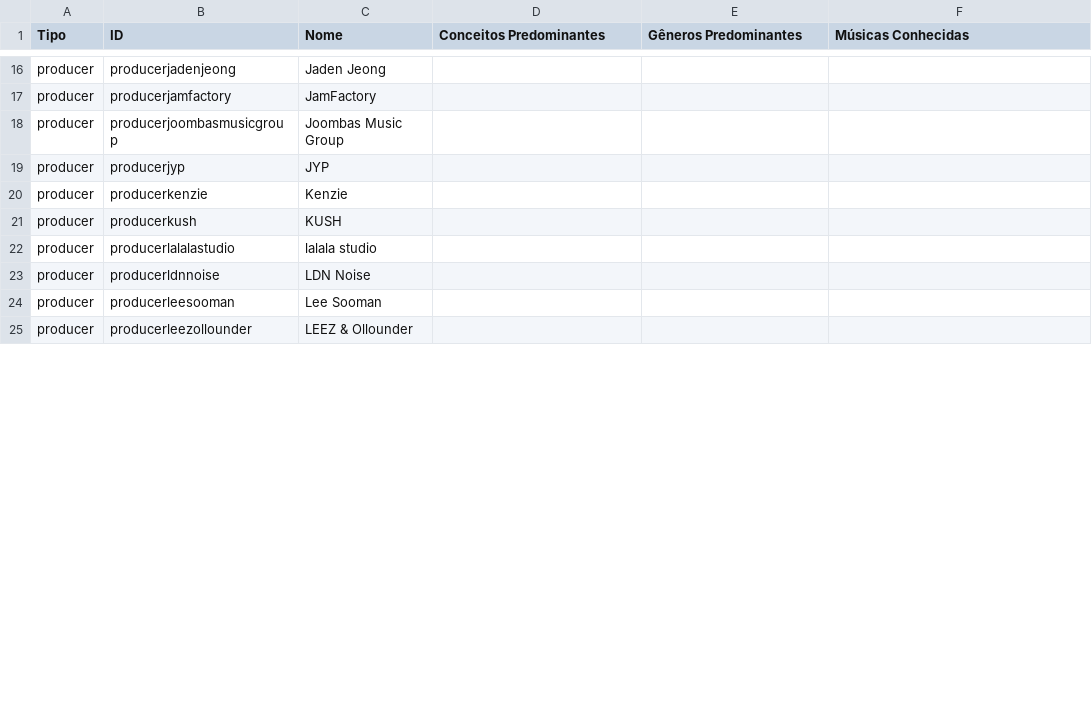
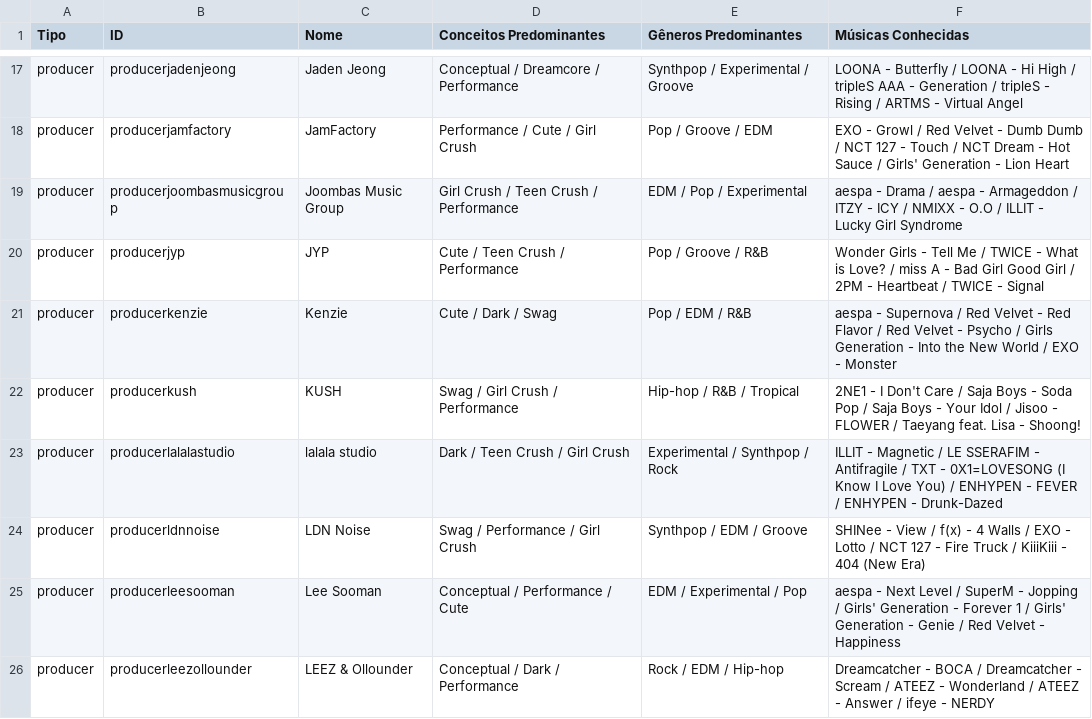
Before and after one commit to hu3kage-dev/stray7-kpop-games, a CSV file: data/database_producer.csv, drawn as a sheet; only a part is shown, gaps mark what is left out; addresses are those after the commit; the diff covers the shown part only; the diff names each change by its address in the sheet, - before the commit and + after, or states it on an @@ line.

```diff
--- a/data/database_producer.csv
+++ b/data/database_producer.csv
-D17 (Conceitos Predominantes): (empty)
+D17 (Conceitos Predominantes): Conceptual / Dreamcore / Performance
-E17 (Gêneros Predominantes): (empty)
+E17 (Gêneros Predominantes): Synthpop / Experimental / Groove
-F17 (Músicas Conhecidas): (empty)
+F17 (Músicas Conhecidas): LOONA - Butterfly / LOONA - Hi High / tripleS AAA - Generation / tripleS - Rising / ARTMS - Virtual Angel
-D18 (Conceitos Predominantes): (empty)
+D18 (Conceitos Predominantes): Performance / Cute / Girl Crush
-E18 (Gêneros Predominantes): (empty)
+E18 (Gêneros Predominantes): Pop / Groove / EDM
-F18 (Músicas Conhecidas): (empty)
+F18 (Músicas Conhecidas): EXO - Growl / Red Velvet - Dumb Dumb / NCT 127 - Touch / NCT Dream - Hot Sauce / Girls' Generation - Lion Heart
-D19 (Conceitos Predominantes): (empty)
+D19 (Conceitos Predominantes): Girl Crush / Teen Crush / Performance
-E19 (Gêneros Predominantes): (empty)
+E19 (Gêneros Predominantes): EDM / Pop / Experimental
-F19 (Músicas Conhecidas): (empty)
+F19 (Músicas Conhecidas): aespa - Drama / aespa - Armageddon / ITZY - ICY / NMIXX - O.O / ILLIT - Lucky Girl Syndrome
-D20 (Conceitos Predominantes): (empty)
+D20 (Conceitos Predominantes): Cute / Teen Crush / Performance
-E20 (Gêneros Predominantes): (empty)
+E20 (Gêneros Predominantes): Pop / Groove / R&B
-F20 (Músicas Conhecidas): (empty)
+F20 (Músicas Conhecidas): Wonder Girls - Tell Me / TWICE - What is Love? / miss A - Bad Girl Good Girl / 2PM - Heartbeat / TWICE - Signal
-D21 (Conceitos Predominantes): (empty)
+D21 (Conceitos Predominantes): Cute / Dark / Swag
-E21 (Gêneros Predominantes): (empty)
+E21 (Gêneros Predominantes): Pop / EDM / R&B
-F21 (Músicas Conhecidas): (empty)
+F21 (Músicas Conhecidas): aespa - Supernova / Red Velvet - Red Flavor / Red Velvet - Psycho / Girls Generation - Into the New World / EXO - Monster
-D22 (Conceitos Predominantes): (empty)
+D22 (Conceitos Predominantes): Swag / Girl Crush / Performance
-E22 (Gêneros Predominantes): (empty)
+E22 (Gêneros Predominantes): Hip-hop / R&B / Tropical
-F22 (Músicas Conhecidas): (empty)
+F22 (Músicas Conhecidas): 2NE1 - I Don't Care / Saja Boys - Soda Pop / Saja Boys - Your Idol / Jisoo - FLOWER / Taeyang feat. Lisa - Shoong!
-D23 (Conceitos Predominantes): (empty)
+D23 (Conceitos Predominantes): Dark / Teen Crush / Girl Crush
-E23 (Gêneros Predominantes): (empty)
+E23 (Gêneros Predominantes): Experimental / Synthpop / Rock
-F23 (Músicas Conhecidas): (empty)
+F23 (Músicas Conhecidas): ILLIT - Magnetic / LE SSERAFIM - Antifragile / TXT - 0X1=LOVESONG (I Know I Love You) / ENHYPEN - FEVER / ENHYPEN - Drunk-Dazed
-D24 (Conceitos Predominantes): (empty)
+D24 (Conceitos Predominantes): Swag / Performance / Girl Crush
-E24 (Gêneros Predominantes): (empty)
+E24 (Gêneros Predominantes): Synthpop / EDM / Groove
-F24 (Músicas Conhecidas): (empty)
+F24 (Músicas Conhecidas): SHINee - View / f(x) - 4 Walls / EXO - Lotto / NCT 127 - Fire Truck / KiiiKiii - 404 (New Era)
-D25 (Conceitos Predominantes): (empty)
+D25 (Conceitos Predominantes): Conceptual / Performance / Cute
-E25 (Gêneros Predominantes): (empty)
+E25 (Gêneros Predominantes): EDM / Experimental / Pop
-F25 (Músicas Conhecidas): (empty)
+F25 (Músicas Conhecidas): aespa - Next Level / SuperM - Jopping / Girls' Generation - Forever 1 / Girls' Generation - Genie / Red Velvet - Happiness
-D26 (Conceitos Predominantes): (empty)
+D26 (Conceitos Predominantes): Conceptual / Dark / Performance
-E26 (Gêneros Predominantes): (empty)
+E26 (Gêneros Predominantes): Rock / EDM / Hip-hop
-F26 (Músicas Conhecidas): (empty)
+F26 (Músicas Conhecidas): Dreamcatcher - BOCA / Dreamcatcher - Scream / ATEEZ - Wonderland / ATEEZ - Answer / ifeye - NERDY
```
Also changed, not shown: 5 added rows, 4 removed rows and 73 edited cells elsewhere in this file, 2 other files.
